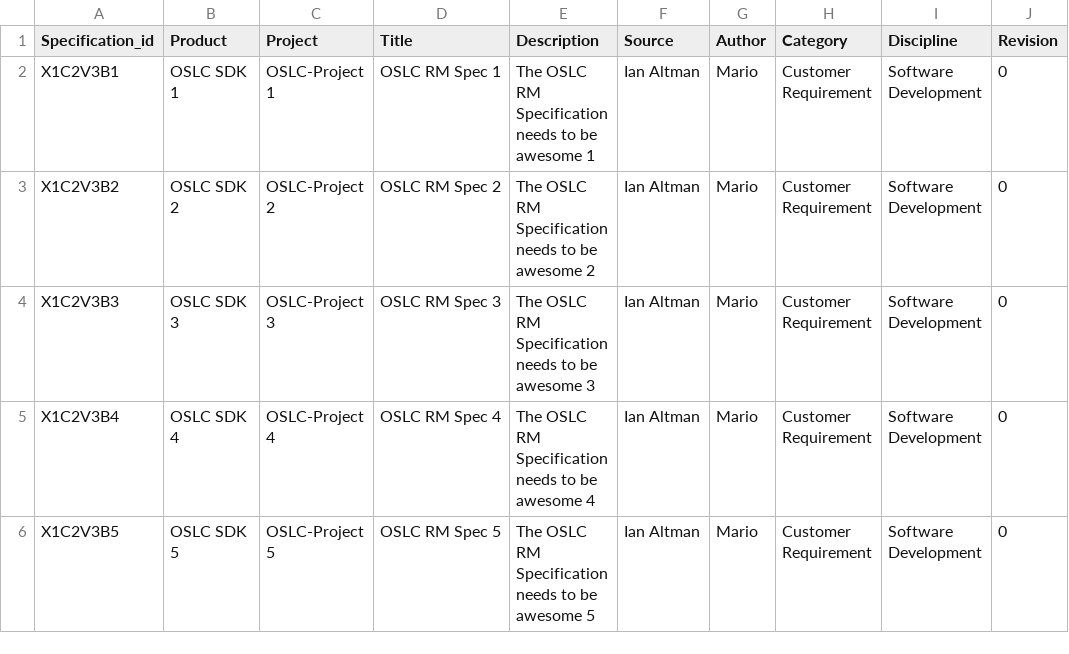
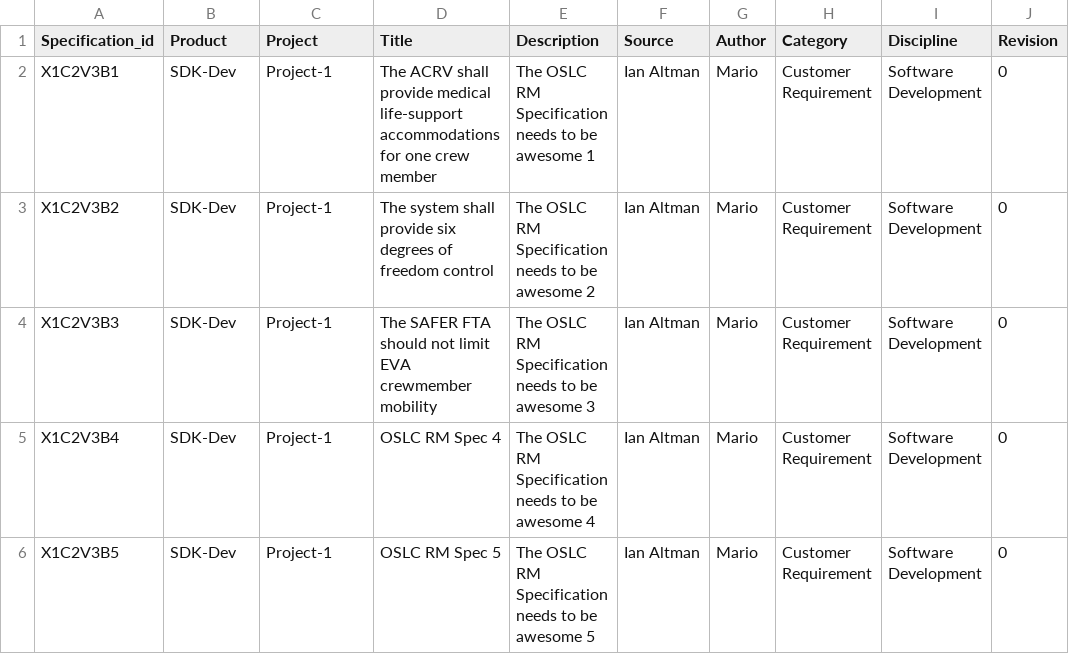
Before and after one commit to cslab/pyoslc, a CSV file: examples/specifications.csv, drawn as a sheet; only a part is shown; the diff names each change by its address in the sheet, - before the commit and + after, or states it on an @@ line.

```diff
--- a/examples/specifications.csv
+++ b/examples/specifications.csv
-B2 (Product): OSLC SDK 1
+B2 (Product): SDK-Dev
-C2 (Project): OSLC-Project 1
+C2 (Project): Project-1
-D2 (Title): OSLC RM Spec 1
+D2 (Title): The ACRV shall provide medical life-support accommodations for one crew member
-B3 (Product): OSLC SDK 2
+B3 (Product): SDK-Dev
-C3 (Project): OSLC-Project 2
+C3 (Project): Project-1
-D3 (Title): OSLC RM Spec 2
+D3 (Title): The system shall provide six degrees of freedom control
-B4 (Product): OSLC SDK 3
+B4 (Product): SDK-Dev
-C4 (Project): OSLC-Project 3
+C4 (Project): Project-1
-D4 (Title): OSLC RM Spec 3
+D4 (Title): The SAFER FTA should not limit EVA crewmember mobility
-B5 (Product): OSLC SDK 4
+B5 (Product): SDK-Dev
-C5 (Project): OSLC-Project 4
+C5 (Project): Project-1
-B6 (Product): OSLC SDK 5
+B6 (Product): SDK-Dev
-C6 (Project): OSLC-Project 5
+C6 (Project): Project-1
```
Also changed, not shown: 24 other files.
